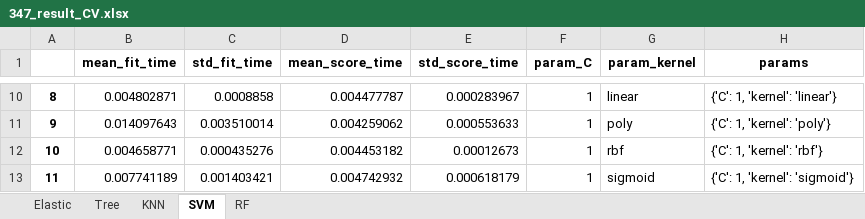
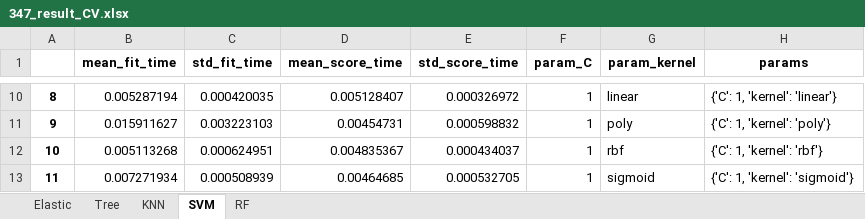
Before and after one commit to Marie-anneMawhin/Oct20_EPRI, an Excel workbook: Task2/NB/NB_data_modelling/Results_CV/347_result_CV.xlsx, sheet SVM, drawn as a sheet; only a part is shown, gaps mark what is left out; values as stored, in another font and other column widths than the file's, no borders; the diff covers the shown part only; the diff names each change by its address in the sheet, - before the commit and + after, or states it on an @@ line.

```diff
--- a/Task2/NB/NB_data_modelling/Results_CV/347_result_CV.xlsx (sheet SVM)
+++ b/Task2/NB/NB_data_modelling/Results_CV/347_result_CV.xlsx (sheet SVM)
-B10 (mean_fit_time): 0.004802871
+B10 (mean_fit_time): 0.005287194
-C10 (std_fit_time): 0.0008858
+C10 (std_fit_time): 0.000420035
-D10 (mean_score_time): 0.004477787
+D10 (mean_score_time): 0.005128407
-E10 (std_score_time): 0.000283967
+E10 (std_score_time): 0.000326972
-B11 (mean_fit_time): 0.014097643
+B11 (mean_fit_time): 0.015911627
-C11 (std_fit_time): 0.003510014
+C11 (std_fit_time): 0.003223103
-D11 (mean_score_time): 0.004259062
+D11 (mean_score_time): 0.00454731
-E11 (std_score_time): 0.000553633
+E11 (std_score_time): 0.000598832
-B12 (mean_fit_time): 0.004658771
+B12 (mean_fit_time): 0.005113268
-C12 (std_fit_time): 0.000435276
+C12 (std_fit_time): 0.000624951
-D12 (mean_score_time): 0.004453182
+D12 (mean_score_time): 0.004835367
-E12 (std_score_time): 0.00012673
+E12 (std_score_time): 0.000434037
-B13 (mean_fit_time): 0.007741189
+B13 (mean_fit_time): 0.007271934
-C13 (std_fit_time): 0.001403421
+C13 (std_fit_time): 0.000508939
-D13 (mean_score_time): 0.004742932
+D13 (mean_score_time): 0.00464685
-E13 (std_score_time): 0.000618179
+E13 (std_score_time): 0.000532705
```
Also changed, not shown: 32 edited cells elsewhere in this sheet, sheet RF, sheet Tree, sheet KNN, sheet Elastic, Task2/NB/NB_data_modelling/Results_CV/304_result_CV.xlsx, Task2/NB/NB_data_modelling/Results_CV/316_result_CV.xlsx, 10 other files.
